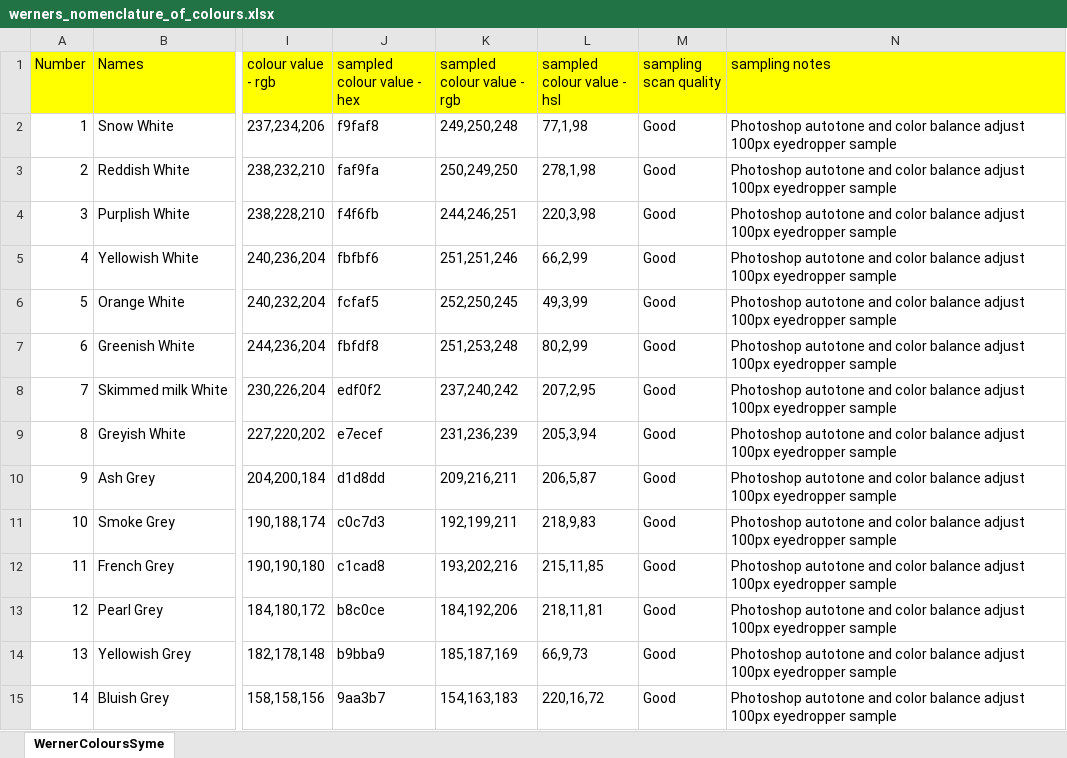
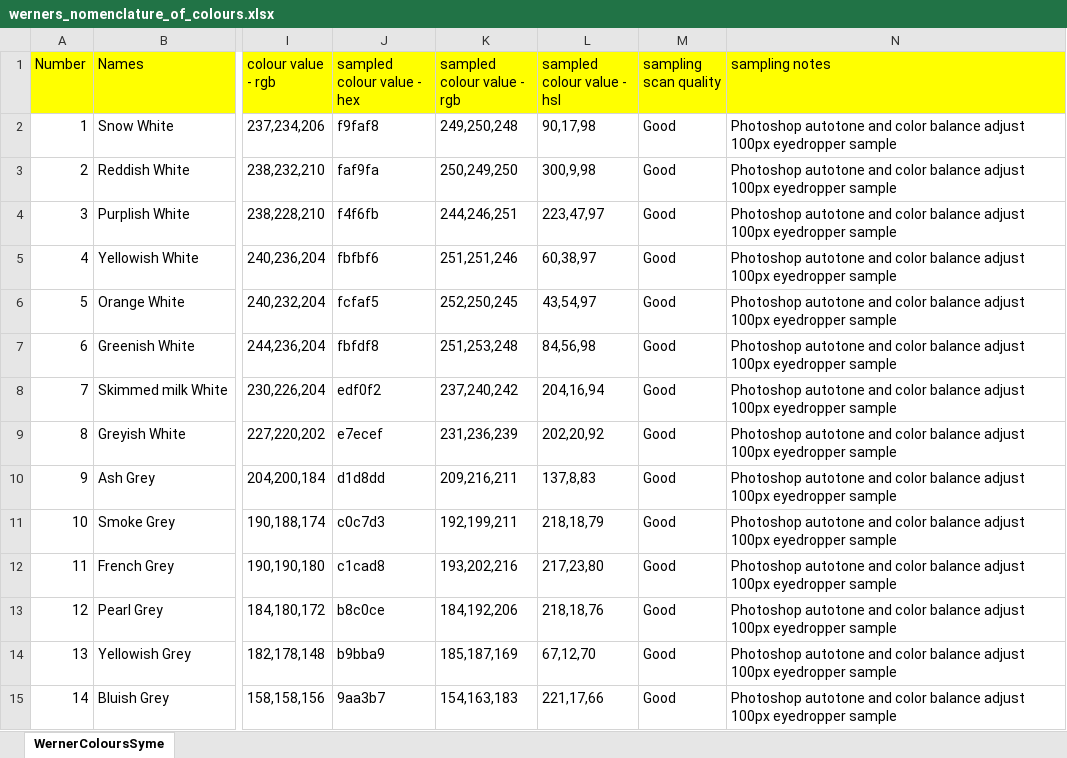
Before and after one commit to murraygm/werners-nomenclature-of-colours, an Excel workbook: werners_nomenclature_of_colours.xlsx, sheet WernerColoursSyme, drawn as a sheet; only a part is shown, gaps mark what is left out; values as stored, in another font and other column widths than the file's, no borders; the diff covers the shown part only; the diff names each change by its address in the sheet, - before the commit and + after, or states it on an @@ line.

Commit message:
fixed issue with HSL colors - now derived from rgb

```diff
--- a/werners_nomenclature_of_colours.xlsx (sheet WernerColoursSyme)
+++ b/werners_nomenclature_of_colours.xlsx (sheet WernerColoursSyme)
-L2 (sampled colour value - hsl): 77,1,98
+L2 (sampled colour value - hsl): 90,17,98
-L3 (sampled colour value - hsl): 278,1,98
+L3 (sampled colour value - hsl): 300,9,98
-L4 (sampled colour value - hsl): 220,3,98
+L4 (sampled colour value - hsl): 223,47,97
-L5 (sampled colour value - hsl): 66,2,99
+L5 (sampled colour value - hsl): 60,38,97
-L6 (sampled colour value - hsl): 49,3,99
+L6 (sampled colour value - hsl): 43,54,97
-L7 (sampled colour value - hsl): 80,2,99
+L7 (sampled colour value - hsl): 84,56,98
-L8 (sampled colour value - hsl): 207,2,95
+L8 (sampled colour value - hsl): 204,16,94
-L9 (sampled colour value - hsl): 205,3,94
+L9 (sampled colour value - hsl): 202,20,92
-L10 (sampled colour value - hsl): 206,5,87
+L10 (sampled colour value - hsl): 137,8,83
-L11 (sampled colour value - hsl): 218,9,83
+L11 (sampled colour value - hsl): 218,18,79
-L12 (sampled colour value - hsl): 215,11,85
+L12 (sampled colour value - hsl): 217,23,80
-L13 (sampled colour value - hsl): 218,11,81
+L13 (sampled colour value - hsl): 218,18,76
-L14 (sampled colour value - hsl): 66,9,73
+L14 (sampled colour value - hsl): 67,12,70
-L15 (sampled colour value - hsl): 220,16,72
+L15 (sampled colour value - hsl): 221,17,66
```
Also changed, not shown: 96 edited cells elsewhere in this sheet.
